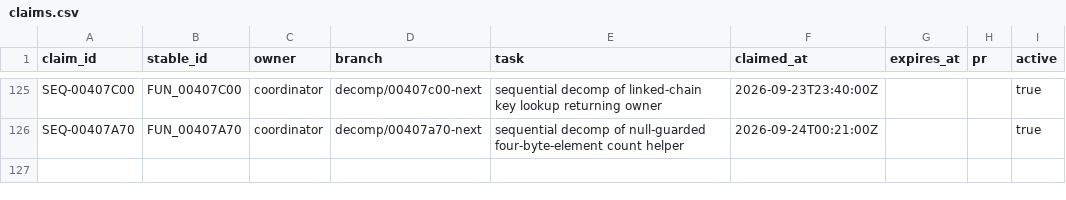
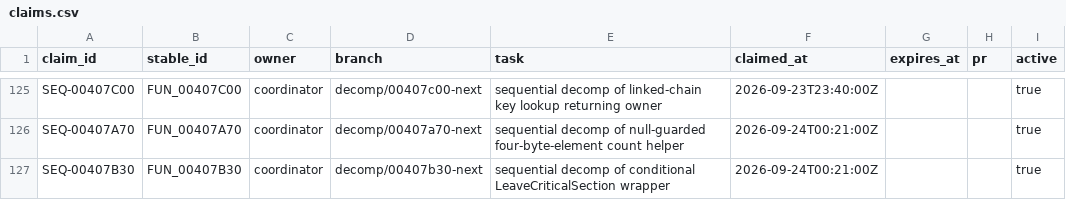
Before and after one commit to Putxo/BioHazard-V-Resurrection, a CSV file: database/claims.csv, drawn as a sheet; only a part is shown, gaps mark what is left out.

```diff
--- a/database/claims.csv
+++ b/database/claims.csv
@@ -126 +126,2 @@ SEQ-00407C00,FUN_00407C00,coordinator,decomp/00407c00-next,sequential decomp of
 SEQ-00407A70,FUN_00407A70,coordinator,decomp/00407a70-next,sequential decomp of null-guarded four-byte-element count helper,2026-09-24T00:21:00Z,,,true
+SEQ-00407B30,FUN_00407B30,coordinator,decomp/00407b30-next,sequential decomp of conditional LeaveCriticalSection wrapper,2026-09-24T00:21:00Z,,,true
```
Also changed, not shown: database/functions.csv, database/history.csv, 10 other files.
